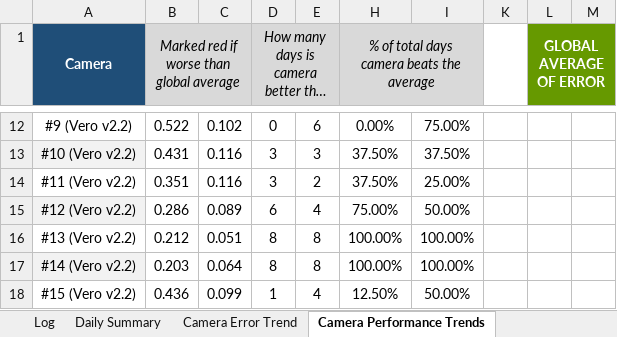
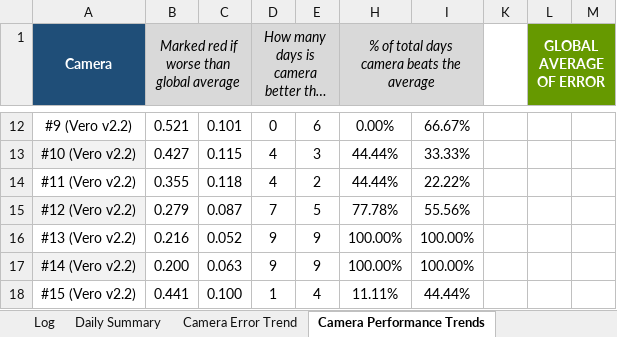
Before and after one commit to newwby/vicon-documentation, an Excel workbook: Documentation Data/LCAS Vicon Calibration Tracker.xlsx, sheet Camera Performance Trends, drawn as a sheet; only a part is shown, gaps mark what is left out; long unchanged cells end in …; values as stored, in another font and other column widths than the file's, no borders; conditional formats not drawn; the diff covers the shown part only; the diff names each change by its address in the sheet, - before the commit and + after, or states it on an @@ line.

```diff
--- a/Documentation Data/LCAS Vicon Calibration Tracker.xlsx (sheet Camera Performance Trends)
+++ b/Documentation Data/LCAS Vicon Calibration Tracker.xlsx (sheet Camera Performance Trends)
-B12: 0.522
+B12: 0.521
-C12: 0.102
+C12: 0.101
-I12: 75.00%
+I12: 66.67%
-B13: 0.431
+B13: 0.427
-C13: 0.116
+C13: 0.115
-D13:D14: 3
+D13:D14: 4
-H13:H14: 37.50%
+H13:H14: 44.44%
-I13: 37.50%
+I13: 33.33%
-B14: 0.351
+B14: 0.355
-C14: 0.116
+C14: 0.118
-I14: 25.00%
+I14: 22.22%
-B15: 0.286
+B15: 0.279
-C15: 0.089
+C15: 0.087
-D15: 6
+D15: 7
-E15: 4
+E15: 5
-H15: 75.00%
+H15: 77.78%
-I15: 50.00%
+I15: 55.56%
-B16: 0.212
+B16: 0.216
-C16: 0.051
+C16: 0.052
-D16:D17: 8
+D16:D17: 9
-E16:E17: 8
+E16:E17: 9
-B17: 0.203
+B17: 0.200
-C17: 0.064
+C17: 0.063
-B18: 0.436
+B18: 0.441
-C18: 0.099
+C18: 0.100
-H18: 12.50%
+H18: 11.11%
-I18: 50.00%
+I18: 44.44%
```
Also changed, not shown: 46 edited cells elsewhere in this sheet, sheet Daily Summary, sheet High Error Cameras, sheet Camera Error Trend, sheet Problem Cameras, sheet Log, sheet Data-Lists, other sheet tabs, formulas that keep their value, hidden cells, charts or pictures, 41 other files.
